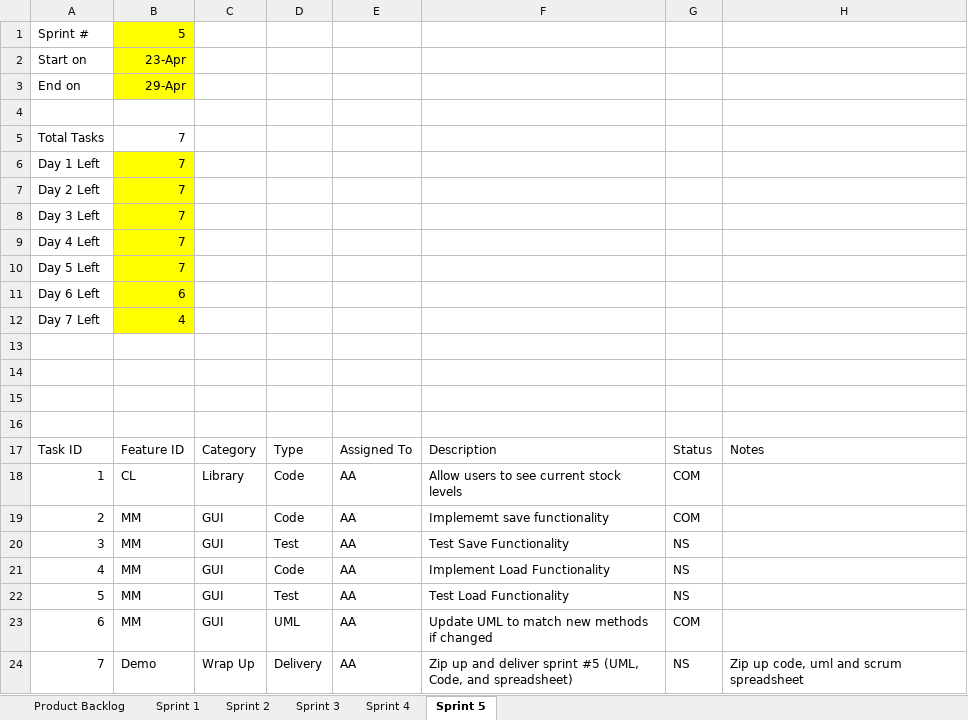
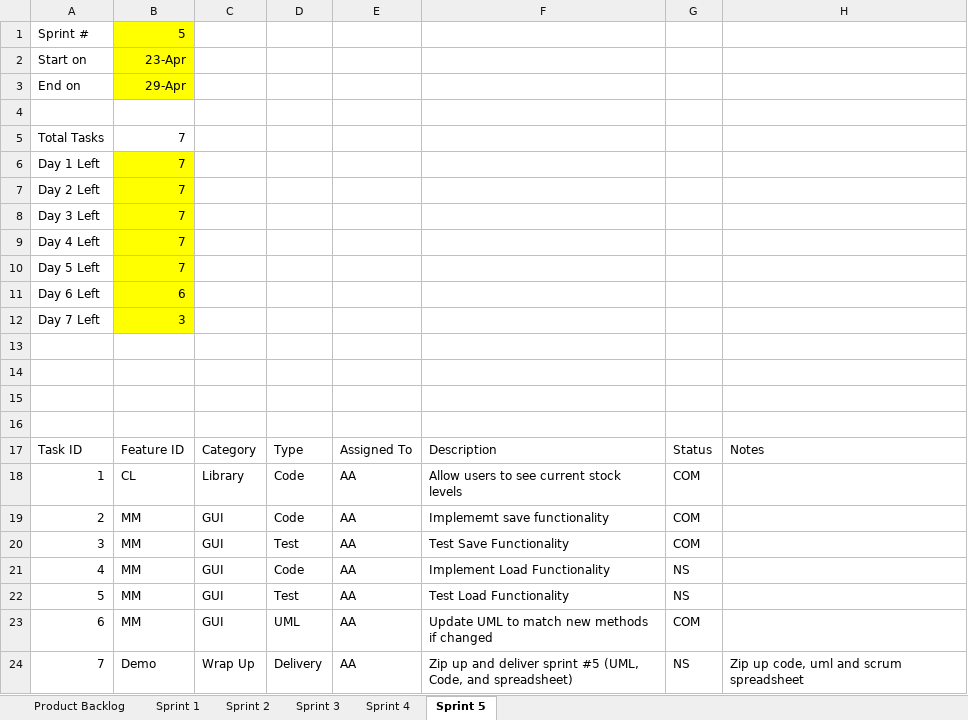
Before and after one commit to atafoa/oopSamples, an Excel workbook: Homework 12/Product Backlog.xlsx, sheet Sprint 5, drawn as a sheet; values as stored, in another font and other column widths than the file's, no borders; charts and pictures not drawn; the diff names each change by its address in the sheet, - before the commit and + after, or states it on an @@ line.

```diff
--- a/Homework 12/Product Backlog.xlsx (sheet Sprint 5)
+++ b/Homework 12/Product Backlog.xlsx (sheet Sprint 5)
-B12: 4
+B12: 3
-G20: NS
+G20: COM
```
Also changed, not shown: charts or pictures, 1 other file.
